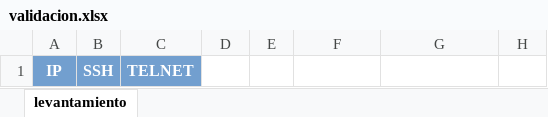
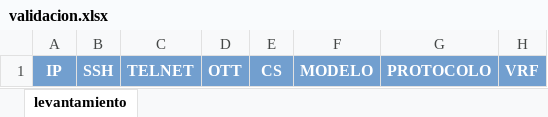
Before and after one commit to chessea/validacion, an Excel workbook: nmapVenv/store/validacion.xlsx, sheet levantamiento, drawn as a sheet; values as stored, in another font and other column widths than the file's, no borders; the diff names each change by its address in the sheet, - before the commit and + after, or states it on an @@ line.

```diff
--- a/nmapVenv/store/validacion.xlsx (sheet levantamiento)
+++ b/nmapVenv/store/validacion.xlsx (sheet levantamiento)
-D1: (empty)
+D1: OTT
-D1:H1 fill: none
+D1:H1 fill: #729FCF
-E1: (empty)
+E1: CS
-F1: (empty)
+F1: MODELO
-G1: (empty)
+G1: PROTOCOLO
-H1: (empty)
+H1: VRF
```
Also changed, not shown: 7 other files.
